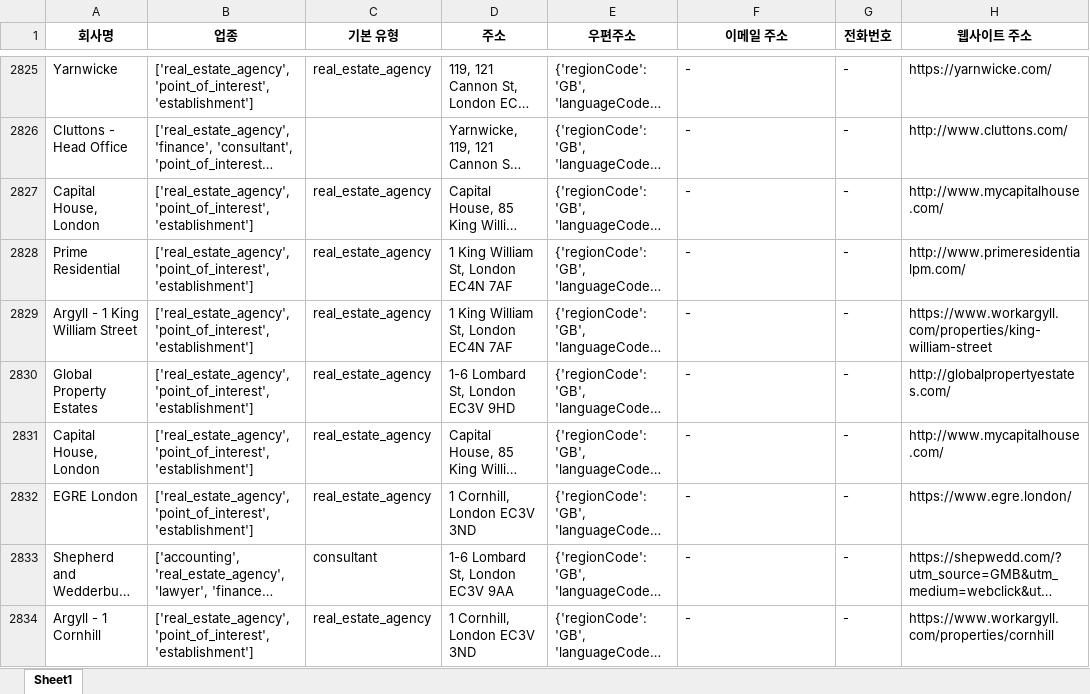
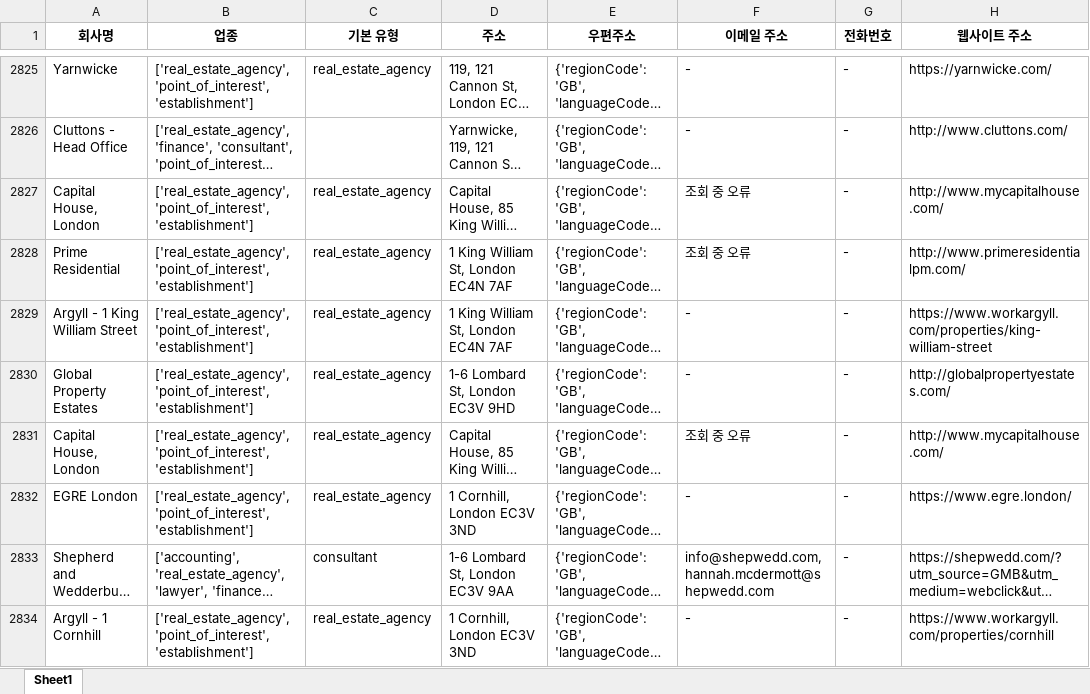
Before and after one commit to YeaDarmLee/London_Places_Crawling, an Excel workbook: estate_result.xlsx, sheet Sheet1, drawn as a sheet; only a part is shown, gaps mark what is left out; long unchanged cells end in …; values as stored, in another font and other column widths than the file's, no borders; the diff covers the shown part only; the diff names each change by its address in the sheet, - before the commit and + after, or states it on an @@ line.

```diff
--- a/estate_result.xlsx (sheet Sheet1)
+++ b/estate_result.xlsx (sheet Sheet1)
-F2827:F2828 (이메일 주소): -
+F2827:F2828 (이메일 주소): 조회 중 오류
-F2831 (이메일 주소): -
+F2831 (이메일 주소): 조회 중 오류
-F2833 (이메일 주소): -
+F2833 (이메일 주소): info@shepwedd.com, hannah.mcdermott@shepwedd.com
```
Also changed, not shown: 1367 edited cells elsewhere in this sheet, beauty_result.xlsx, clinic_result.xlsx, 20 other files.
